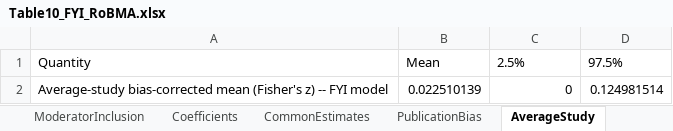
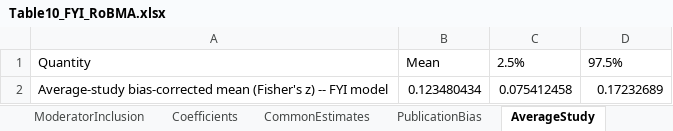
Before and after one commit to bobreednz/ma-protocol-dependent-effects, an Excel workbook: Table10_FYI_RoBMA.xlsx, sheet AverageStudy, drawn as a sheet; values as stored, in another font and other column widths than the file's, no borders; removed rows and columns are numbered as before the commit, all else as after; the diff names each change by its address in the sheet, - before the commit and + after, or states it on an @@ line.

Commit message:
Re-specify RoBMA meta-regression under treatment contrasts; tighten Section 9-10 prose
Re-run Table 10, Table 10 FYI, and Table 12 under RoBMA's treatment-coding + pooled_effect() convention (per correspondence with the package author), superseding the earlier mean-difference/marginal_means() results. Reconciled Appendix C and the Section 9/10 narrative to match. Also trimmed redundant historical framing and correspondence narration from Sections 9.6 and 10 for a cleaner read.

```diff
--- a/Table10_FYI_RoBMA.xlsx (sheet AverageStudy)
+++ b/Table10_FYI_RoBMA.xlsx (sheet AverageStudy)
-row 2: Average-study bias-corrected mean (Fisher's z) -- FYI model | 0.022510139 | 0 | 0.124981514
+row 2: Average-study bias-corrected mean (Fisher's z) -- FYI model | 0.123480434 | 0.075412458 | 0.17232689
```
Also changed, not shown: sheet Coefficients, sheet PublicationBias, sheet CommonEstimates, sheet ModeratorInclusion, sheet ComponentInclusion, Table10_RoBMA_MetaRegression.xlsx, Table11_FYI_BestPractice.xlsx, 11 other files.
